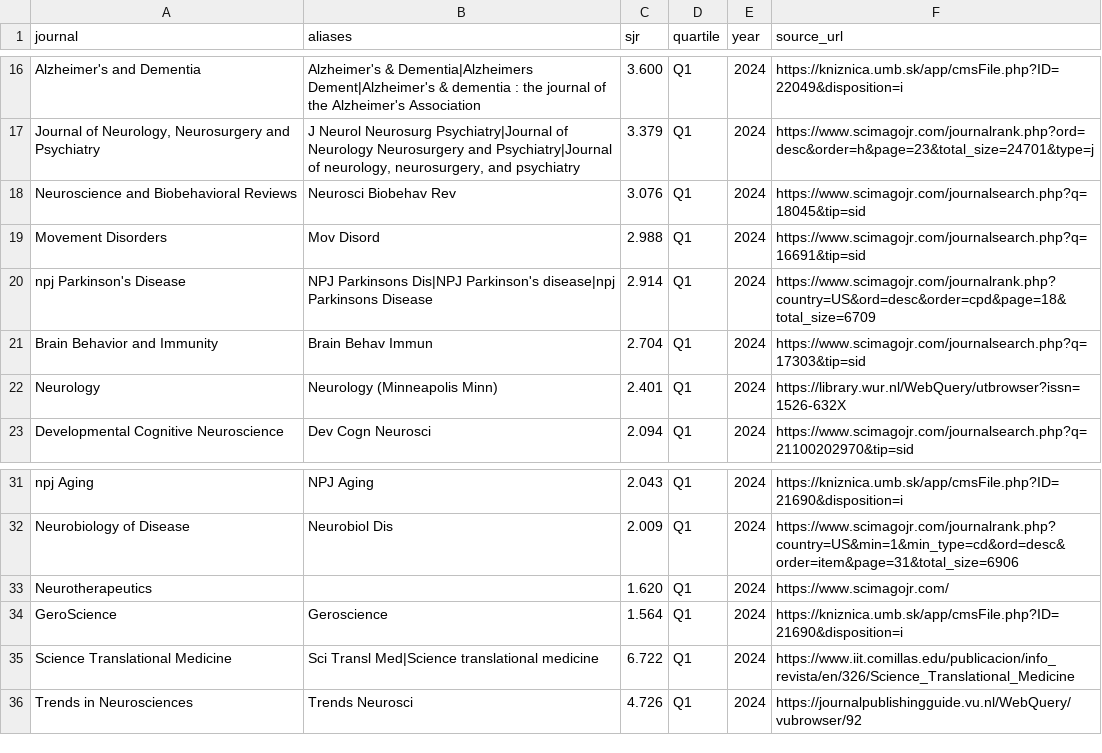
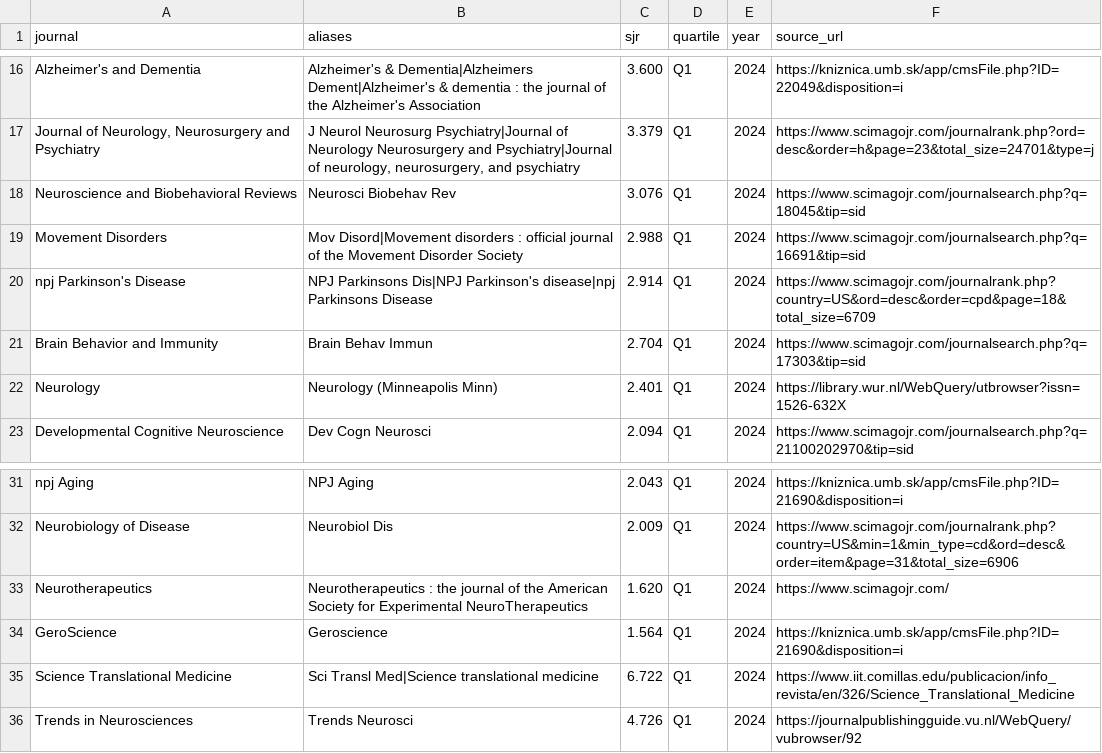
Before and after one commit to lly12-1/zotero-arxiv-daily, a CSV file: config/neurology_journals_sjr_2024.csv, drawn as a sheet; only a part is shown, gaps mark what is left out; the diff names each change by its address in the sheet, - before the commit and + after, or states it on an @@ line.

Commit message:
Fix Movement Disorders and Neurotherapeutics PubMed aliases

```diff
--- a/config/neurology_journals_sjr_2024.csv
+++ b/config/neurology_journals_sjr_2024.csv
-B19 (aliases): Mov Disord
+B19 (aliases): Mov Disord|Movement disorders : official journal of the Movement Disorder Society
-B33 (aliases): (empty)
+B33 (aliases): Neurotherapeutics : the journal of the American Society for Experimental NeuroTherapeutics
```
